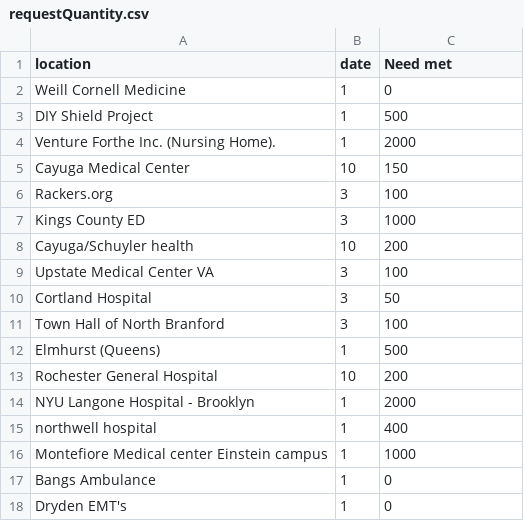
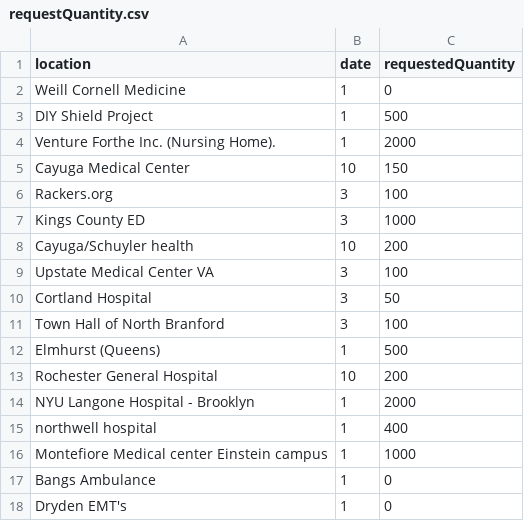
Before and after one commit to IBM/CMMPPT, a CSV file: visor/data/ThompkinsShare/requestQuantity.csv, drawn as a sheet.

Commit message:
fixed header record in datafile

```diff
--- a/visor/data/ThompkinsShare/requestQuantity.csv
+++ b/visor/data/ThompkinsShare/requestQuantity.csv
@@ -1,2 +1,2 @@
-"location","date","Need met"
+"location","date","requestedQuantity"
 "Weill Cornell Medicine",1,0
```
